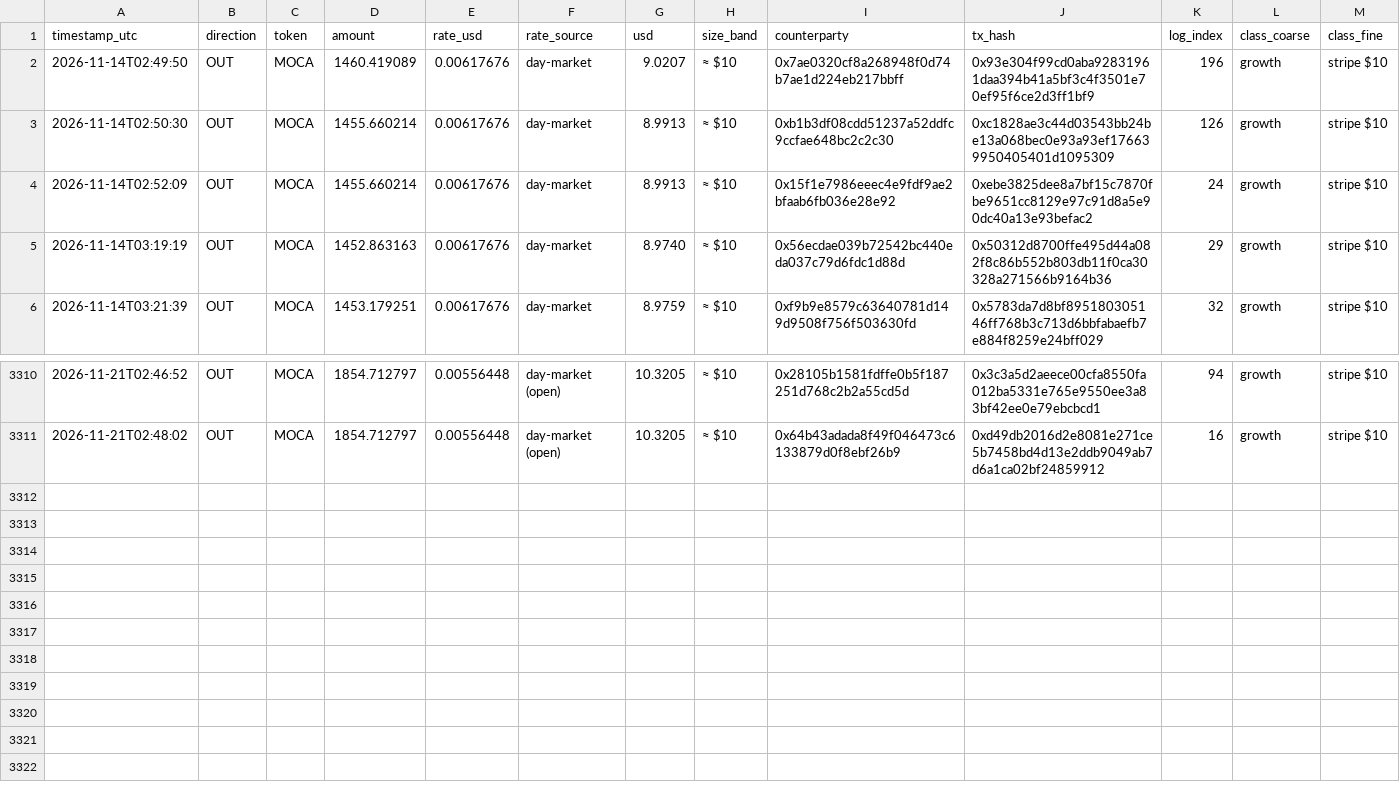
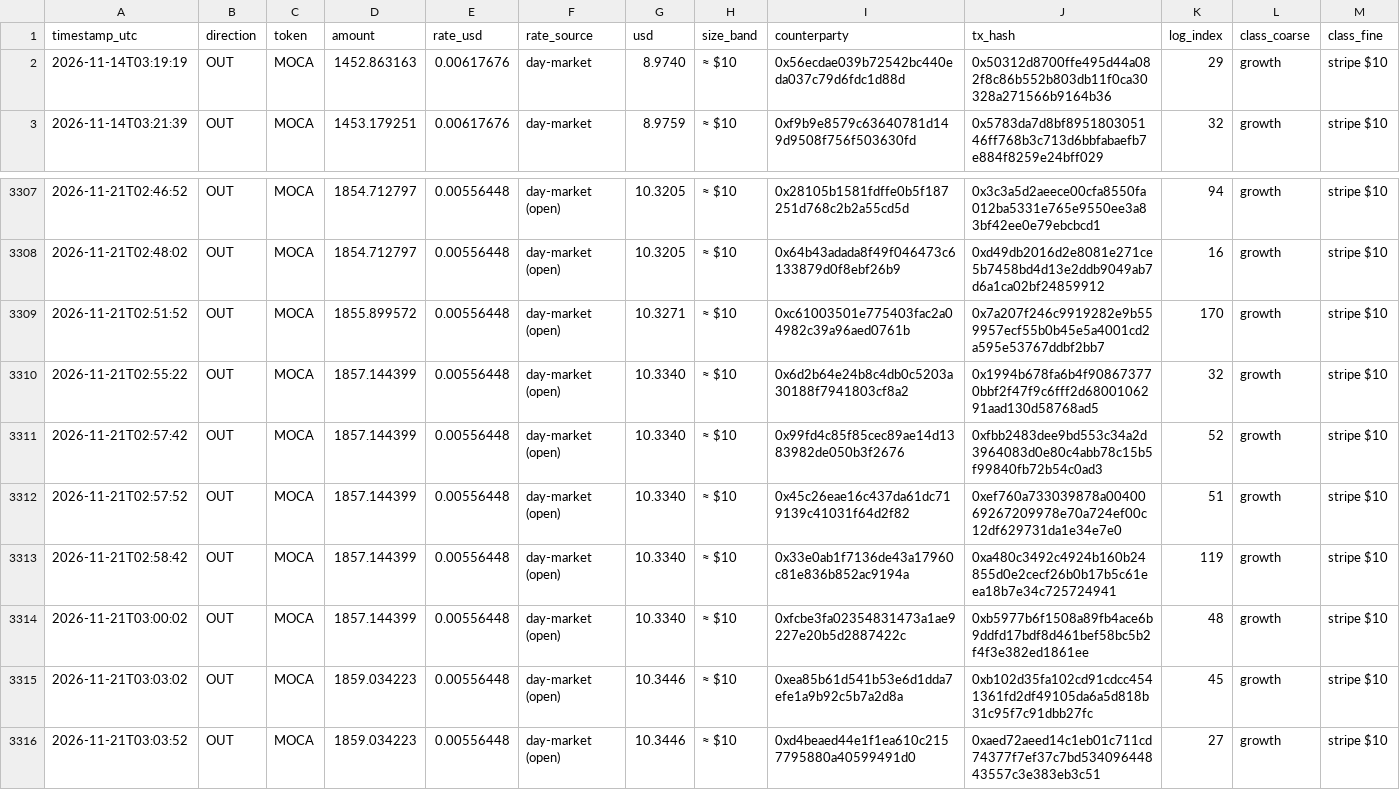
Before and after one commit to Agentic-Po/skill-payout-dashboard, a CSV file: transfers_export.csv, drawn as a sheet; only a part is shown, gaps mark what is left out; removed rows and columns are numbered as before the commit, all else as after; the diff names each change by its address in the sheet, - before the commit and + after, or states it on an @@ line.

```diff
--- a/transfers_export.csv
+++ b/transfers_export.csv
-row 2: 2026-11-14T02:49:50 | OUT | MOCA | 1460.419089 | 0.00617676 | day-market | 9.0207 | ≈ $10 | 0x7ae0320cf8a268948f0d74b7ae1d224eb217bbff | 0x93e304f99cd0aba92831961daa394b41a5bf3c4f3501e70ef95f6ce2d3ff1bf9 | 196 | growth | stripe $10
-row 3: 2026-11-14T02:50:30 | OUT | MOCA | 1455.660214 | 0.00617676 | day-market | 8.9913 | ≈ $10 | 0xb1b3df08cdd51237a52ddfc9ccfae648bc2c2c30 | 0xc1828ae3c44d03543bb24be13a068bec0e93a93ef176639950405401d1095309 | 126 | growth | stripe $10
-row 4: 2026-11-14T02:52:09 | OUT | MOCA | 1455.660214 | 0.00617676 | day-market | 8.9913 | ≈ $10 | 0x15f1e7986eeec4e9fdf9ae2bfaab6fb036e28e92 | 0xebe3825dee8a7bf15c7870fbe9651cc8129e97c91d8a5e90dc40a13e93befac2 | 24 | growth | stripe $10
+row 3309: 2026-11-21T02:51:52 | OUT | MOCA | 1855.899572 | 0.00556448 | day-market (open) | 10.3271 | ≈ $10 | 0xc61003501e775403fac2a04982c39a96aed0761b | 0x7a207f246c9919282e9b559957ecf55b0b45e5a4001cd2a595e53767ddbf2bb7 | 170 | growth | stripe $10
+row 3310: 2026-11-21T02:55:22 | OUT | MOCA | 1857.144399 | 0.00556448 | day-market (open) | 10.3340 | ≈ $10 | 0x6d2b64e24b8c4db0c5203a30188f7941803cf8a2 | 0x1994b678fa6b4f908673770bbf2f47f9c6fff2d6800106291aad130d58768ad5 | 32 | growth | stripe $10
+row 3311: 2026-11-21T02:57:42 | OUT | MOCA | 1857.144399 | 0.00556448 | day-market (open) | 10.3340 | ≈ $10 | 0x99fd4c85f85cec89ae14d1383982de050b3f2676 | 0xfbb2483dee9bd553c34a2d3964083d0e80c4abb78c15b5f99840fb72b54c0ad3 | 52 | growth | stripe $10
+row 3312: 2026-11-21T02:57:52 | OUT | MOCA | 1857.144399 | 0.00556448 | day-market (open) | 10.3340 | ≈ $10 | 0x45c26eae16c437da61dc719139c41031f64d2f82 | 0xef760a733039878a0040069267209978e70a724ef00c12df629731da1e34e7e0 | 51 | growth | stripe $10
+row 3313: 2026-11-21T02:58:42 | OUT | MOCA | 1857.144399 | 0.00556448 | day-market (open) | 10.3340 | ≈ $10 | 0x33e0ab1f7136de43a17960c81e836b852ac9194a | 0xa480c3492c4924b160b24855d0e2cecf26b0b17b5c61eea18b7e34c725724941 | 119 | growth | stripe $10
+row 3314: 2026-11-21T03:00:02 | OUT | MOCA | 1857.144399 | 0.00556448 | day-market (open) | 10.3340 | ≈ $10 | 0xfcbe3fa02354831473a1ae9227e20b5d2887422c | 0xb5977b6f1508a89fb4ace6b9ddfd17bdf8d461bef58bc5b2f4f3e382ed1861ee | 48 | growth | stripe $10
+row 3315: 2026-11-21T03:03:02 | OUT | MOCA | 1859.034223 | 0.00556448 | day-market (open) | 10.3446 | ≈ $10 | 0xea85b61d541b53e6d1dda7efe1a9b92c5b7a2d8a | 0xb102d35fa102cd91cdcc4541361fd2df49105da6a5d818b31c95f7c91dbb27fc | 45 | growth | stripe $10
+row 3316: 2026-11-21T03:03:52 | OUT | MOCA | 1859.034223 | 0.00556448 | day-market (open) | 10.3446 | ≈ $10 | 0xd4beaed44e1f1ea610c2157795880a40599491d0 | 0xaed72aeed14c1eb01c711cd74377f7ef37c7bd53409644843557c3e383eb3c51 | 27 | growth | stripe $10
```
Also changed, not shown: 44 other files.
